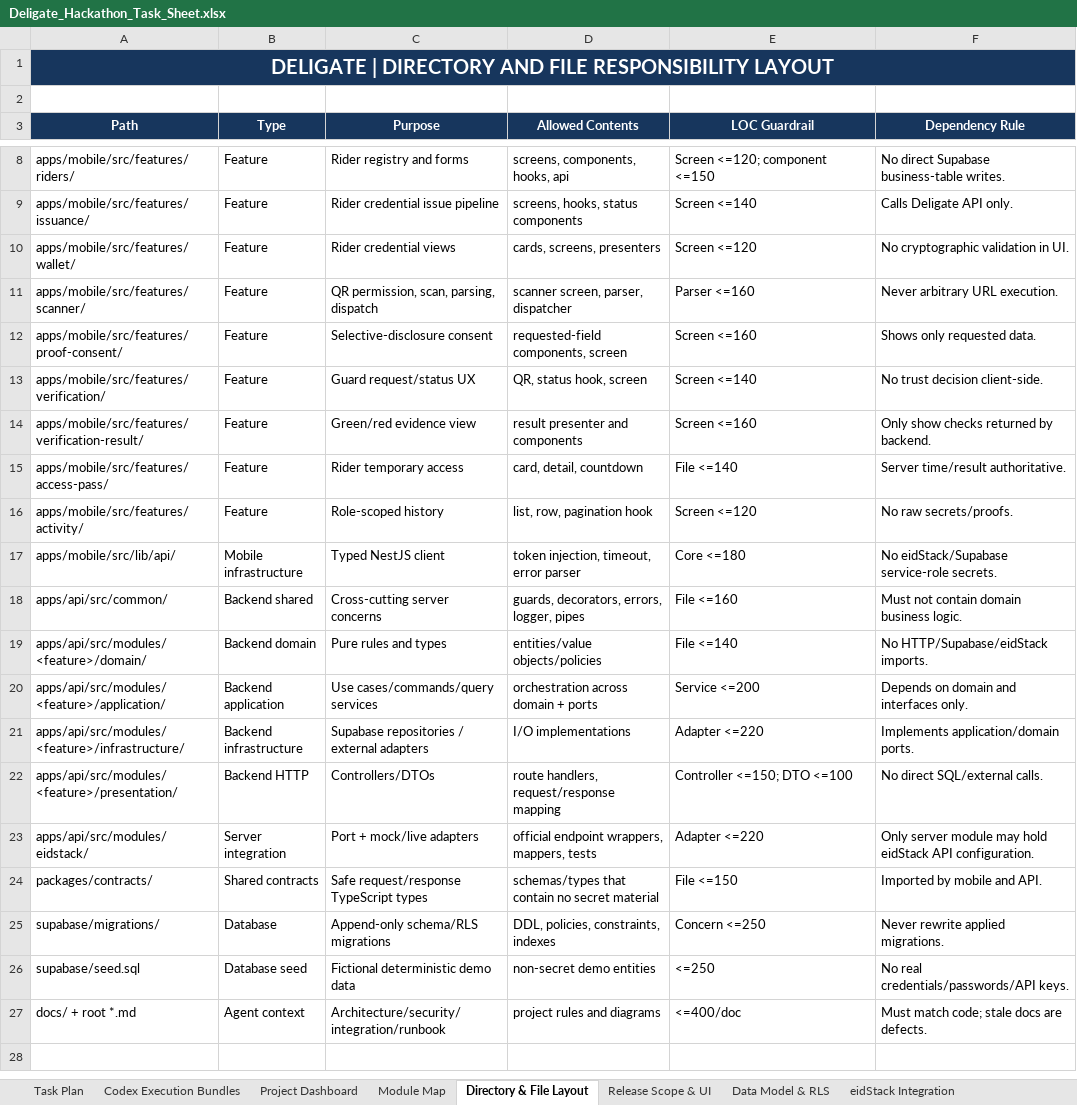
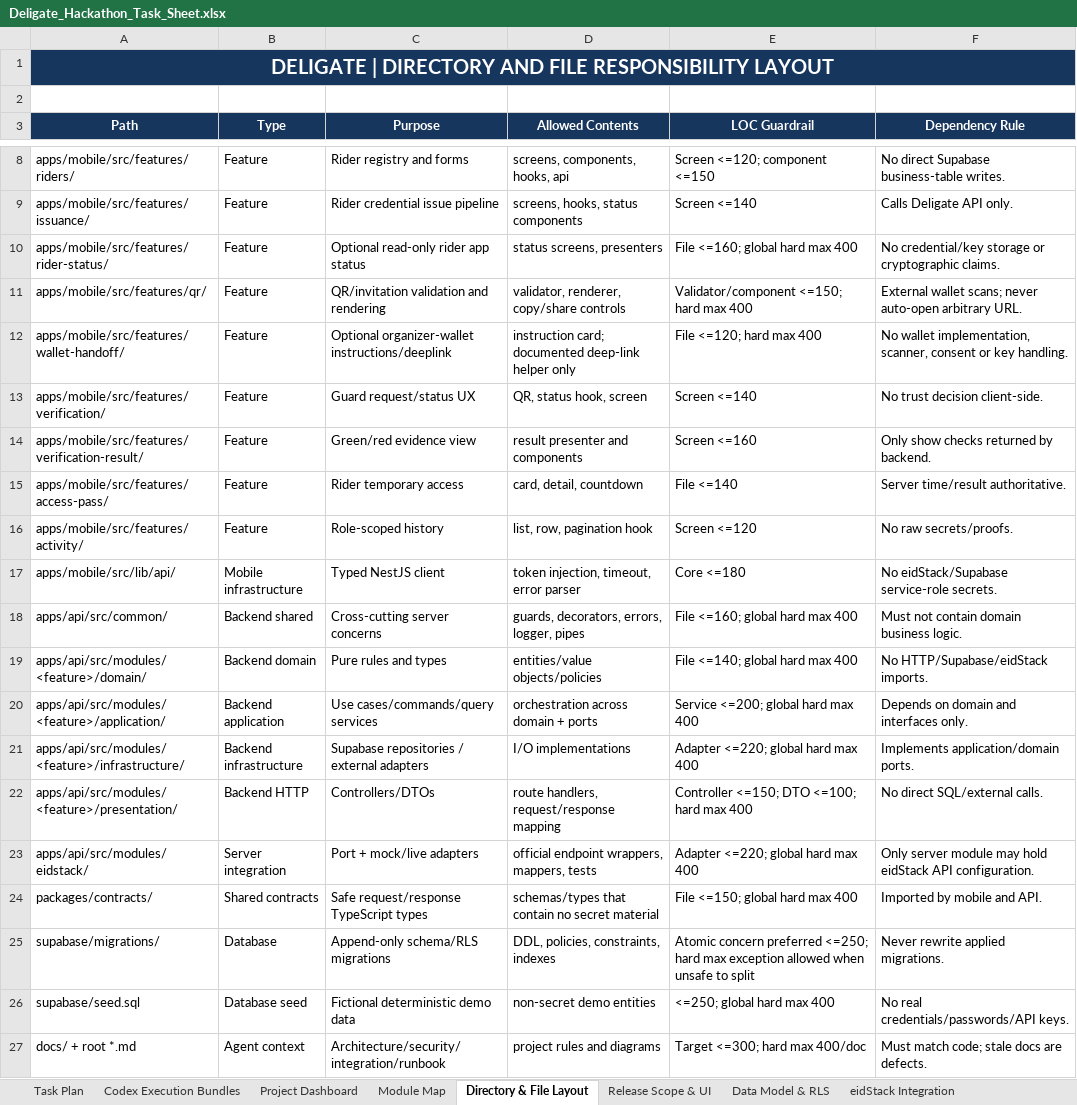
Before and after one commit to midhun00071/Deligate, an Excel workbook: docs/Deligate_Hackathon_Task_Sheet.xlsx, sheet Directory & File Layout, drawn as a sheet; only a part is shown, gaps mark what is left out; values as stored, in another font and other column widths than the file's, no borders; removed rows and columns are numbered as before the commit, all else as after; the diff names each change by its address in the sheet, - before the commit and + after, or states it on an @@ line.

```diff
--- a/docs/Deligate_Hackathon_Task_Sheet.xlsx (sheet Directory & File Layout)
+++ b/docs/Deligate_Hackathon_Task_Sheet.xlsx (sheet Directory & File Layout)
-row 10: apps/mobile/src/features/wallet/ | Feature | Rider credential views | cards, screens, presenters | Screen <=120 | No cryptographic validation in UI.
-row 11: apps/mobile/src/features/scanner/ | Feature | QR permission, scan, parsing, dispatch | scanner screen, parser, dispatcher | Parser <=160 | Never arbitrary URL execution.
-row 12: apps/mobile/src/features/proof-consent/ | Feature | Selective-disclosure consent | requested-field components, screen | Screen <=160 | Shows only requested data.
+row 10: apps/mobile/src/features/rider-status/ | Feature | Optional read-only rider app status | status screens, presenters | File <=160; global hard max 400 | No credential/key storage or cryptographic claims.
+row 11: apps/mobile/src/features/qr/ | Feature | QR/invitation validation and rendering | validator, renderer, copy/share controls | Validator/component <=150; hard max 400 | External wallet scans; never auto-open arbitrary URL.
+row 12: apps/mobile/src/features/wallet-handoff/ | Feature | Optional organizer-wallet instructions/deeplink | instruction card; documented deep-link helper only | File <=120; hard max 400 | No wallet implementation, scanner, consent or key handling.
-E18 (LOC Guardrail): File <=160
+E18 (LOC Guardrail): File <=160; global hard max 400
-E19 (LOC Guardrail): File <=140
+E19 (LOC Guardrail): File <=140; global hard max 400
-E20 (LOC Guardrail): Service <=200
+E20 (LOC Guardrail): Service <=200; global hard max 400
-E21 (LOC Guardrail): Adapter <=220
+E21 (LOC Guardrail): Adapter <=220; global hard max 400
-E22 (LOC Guardrail): Controller <=150; DTO <=100
+E22 (LOC Guardrail): Controller <=150; DTO <=100; hard max 400
-E23 (LOC Guardrail): Adapter <=220
+E23 (LOC Guardrail): Adapter <=220; global hard max 400
-E24 (LOC Guardrail): File <=150
+E24 (LOC Guardrail): File <=150; global hard max 400
-E25 (LOC Guardrail): Concern <=250
+E25 (LOC Guardrail): Atomic concern preferred <=250; hard max exception allowed when unsafe to split
-E26 (LOC Guardrail): <=250
+E26 (LOC Guardrail): <=250; global hard max 400
-E27 (LOC Guardrail): <=400/doc
+E27 (LOC Guardrail): Target <=300; hard max 400/doc
```
Also changed, not shown: sheet Task Plan, sheet Codex Execution Bundles, sheet Testing Checklist, sheet Module Map, sheet Release Scope & UI, sheet Project Dashboard, 5 more sheets, charts or pictures, 36 other files.
